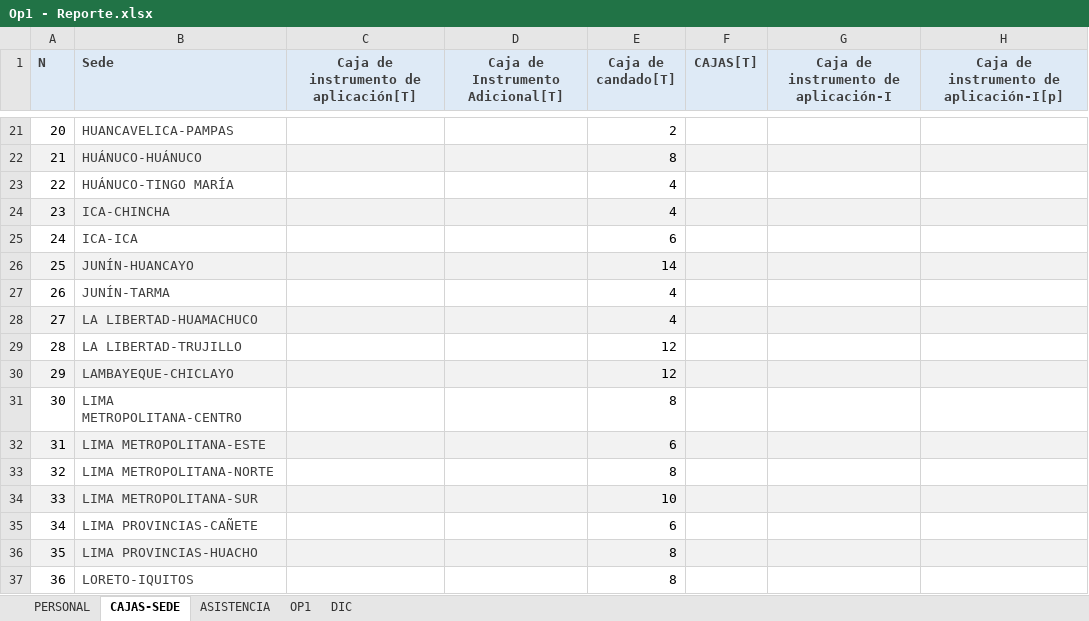
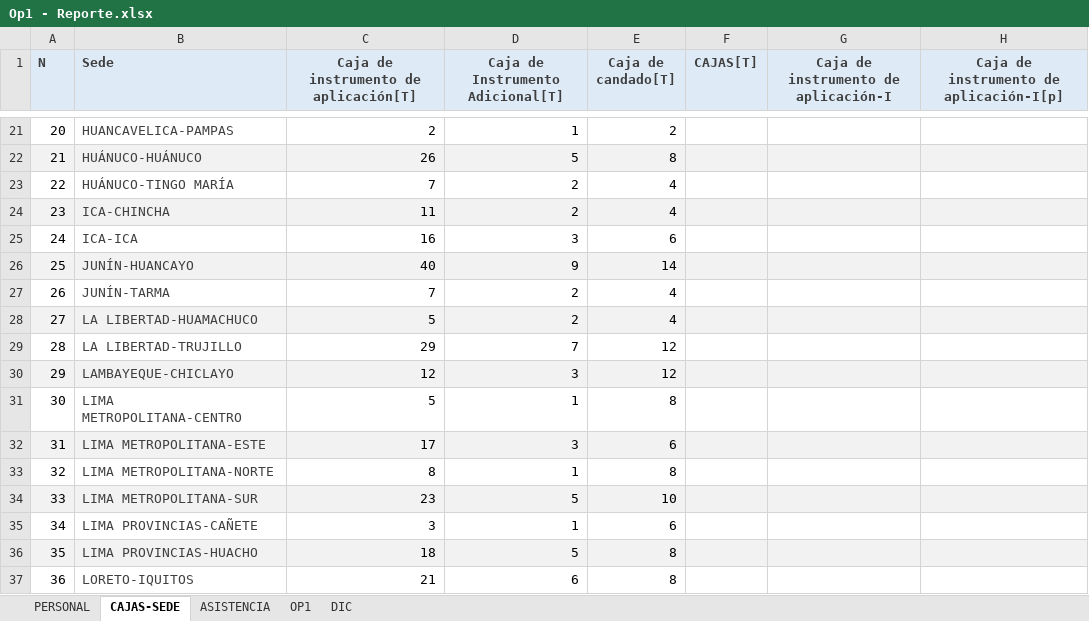
Before and after one commit to ruthzp/D-a-D---Op1, an Excel workbook: plantillas/Op1 - Reporte.xlsx, sheet CAJAS-SEDE, drawn as a sheet; only a part is shown, gaps mark what is left out; values as stored, in another font and other column widths than the file's, no borders; the diff covers the shown part only; the diff names each change by its address in the sheet, - before the commit and + after, or states it on an @@ line.

```diff
--- a/plantillas/Op1 - Reporte.xlsx (sheet CAJAS-SEDE)
+++ b/plantillas/Op1 - Reporte.xlsx (sheet CAJAS-SEDE)
-C21: (empty)
+C21: 2
-D21 (Caja de Instrumento Adicional[T]): (empty)
+D21 (Caja de Instrumento Adicional[T]): 1
-C22: (empty)
+C22: 26
-D22 (Caja de Instrumento Adicional[T]): (empty)
+D22 (Caja de Instrumento Adicional[T]): 5
-C23: (empty)
+C23: 7
-D23:D24 (Caja de Instrumento Adicional[T]): (empty)
+D23:D24 (Caja de Instrumento Adicional[T]): 2
-C24: (empty)
+C24: 11
-C25: (empty)
+C25: 16
-D25 (Caja de Instrumento Adicional[T]): (empty)
+D25 (Caja de Instrumento Adicional[T]): 3
-C26: (empty)
+C26: 40
-D26 (Caja de Instrumento Adicional[T]): (empty)
+D26 (Caja de Instrumento Adicional[T]): 9
-C27: (empty)
+C27: 7
-D27:D28 (Caja de Instrumento Adicional[T]): (empty)
+D27:D28 (Caja de Instrumento Adicional[T]): 2
-C28: (empty)
+C28: 5
-C29: (empty)
+C29: 29
-D29 (Caja de Instrumento Adicional[T]): (empty)
+D29 (Caja de Instrumento Adicional[T]): 7
-C30: (empty)
+C30: 12
-D30 (Caja de Instrumento Adicional[T]): (empty)
+D30 (Caja de Instrumento Adicional[T]): 3
-C31: (empty)
+C31: 5
-D31 (Caja de Instrumento Adicional[T]): (empty)
+D31 (Caja de Instrumento Adicional[T]): 1
-C32: (empty)
+C32: 17
-D32 (Caja de Instrumento Adicional[T]): (empty)
+D32 (Caja de Instrumento Adicional[T]): 3
-C33: (empty)
+C33: 8
-D33 (Caja de Instrumento Adicional[T]): (empty)
+D33 (Caja de Instrumento Adicional[T]): 1
-C34: (empty)
+C34: 23
-D34 (Caja de Instrumento Adicional[T]): (empty)
+D34 (Caja de Instrumento Adicional[T]): 5
-C35: (empty)
+C35: 3
-D35 (Caja de Instrumento Adicional[T]): (empty)
+D35 (Caja de Instrumento Adicional[T]): 1
-C36: (empty)
+C36: 18
-D36 (Caja de Instrumento Adicional[T]): (empty)
+D36 (Caja de Instrumento Adicional[T]): 5
-C37: (empty)
+C37: 21
-D37 (Caja de Instrumento Adicional[T]): (empty)
+D37 (Caja de Instrumento Adicional[T]): 6
```
Also changed, not shown: 66 edited cells elsewhere in this sheet.
